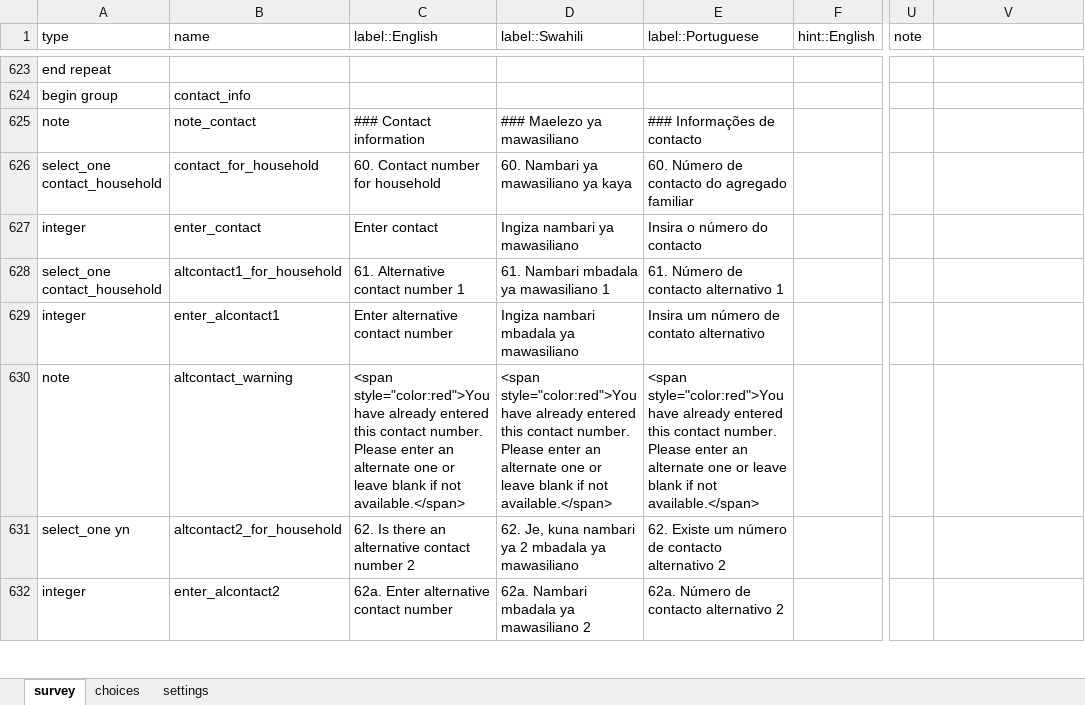
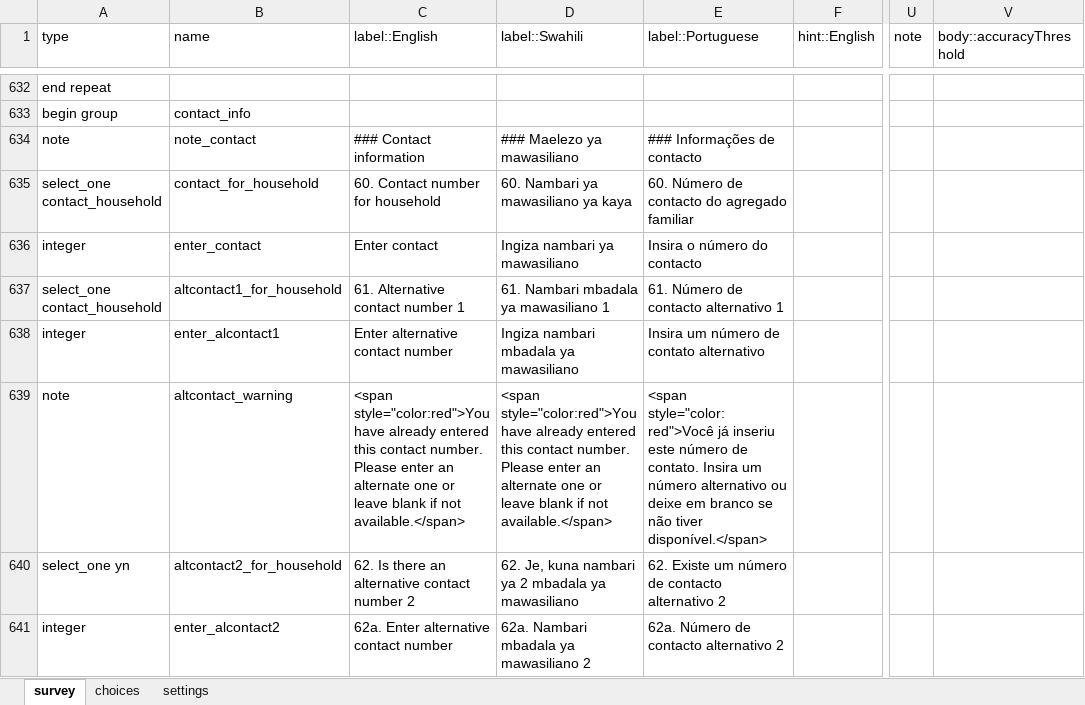
Before and after one commit to EldoElobolobo/bohemia, an Excel workbook: forms/fullcensus/fullcensus.xlsx, sheet survey, drawn as a sheet; only a part is shown, gaps mark what is left out; values as stored, in another font and other column widths than the file's, no cell formats; charts and pictures and conditional formats not drawn; addresses are those after the commit; the diff covers the shown part only; the diff names each change by its address in the sheet, - before the commit and + after, or states it on an @@ line.

```diff
--- a/forms/fullcensus/fullcensus.xlsx (sheet survey)
+++ b/forms/fullcensus/fullcensus.xlsx (sheet survey)
-V1: (empty)
+V1: body::accuracyThreshold
-E639 (label::Portuguese): <span style="color:red">You have already entered this contact number. Please enter an alternate one or leave blank if not available.</span>
+E639 (label::Portuguese): <span style="color:red">Você já inseriu este número de contato. Insira um número alternativo ou deixe em branco se não tiver disponível.</span>
```
Also changed, not shown: 9 added rows and 8 edited cells elsewhere in this sheet, sheet settings, sheet choices, cell formats, 1 other file.
